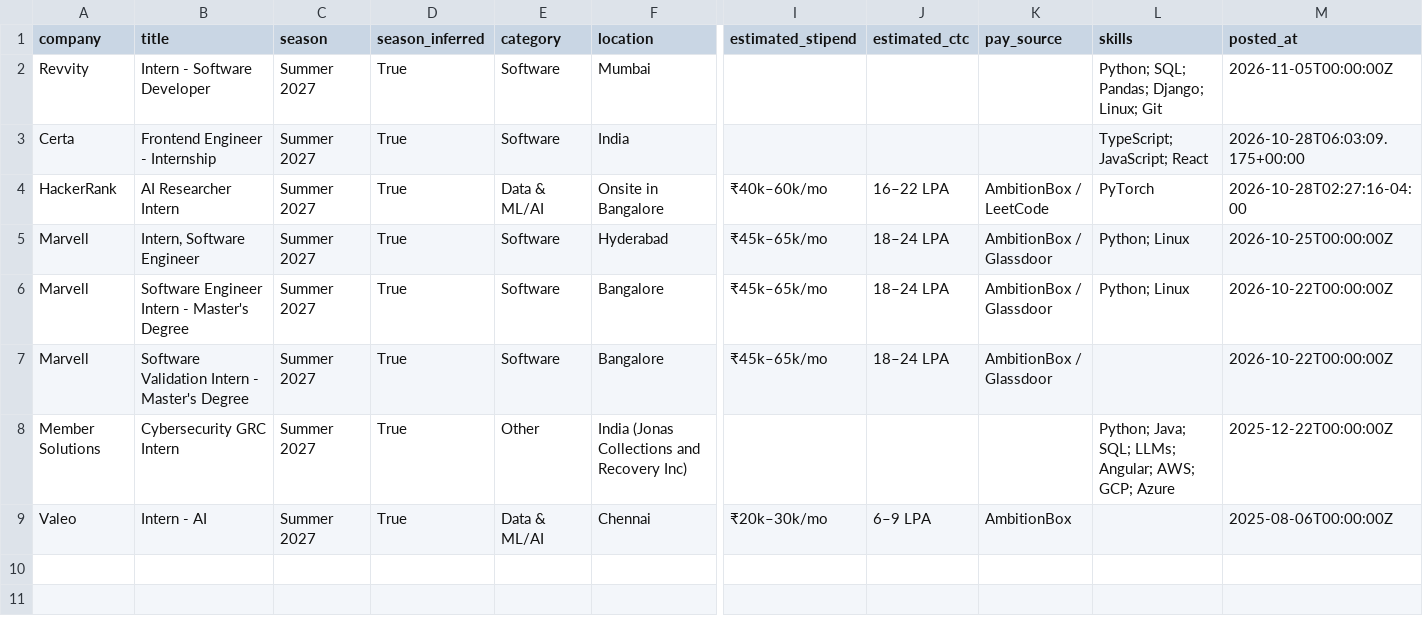
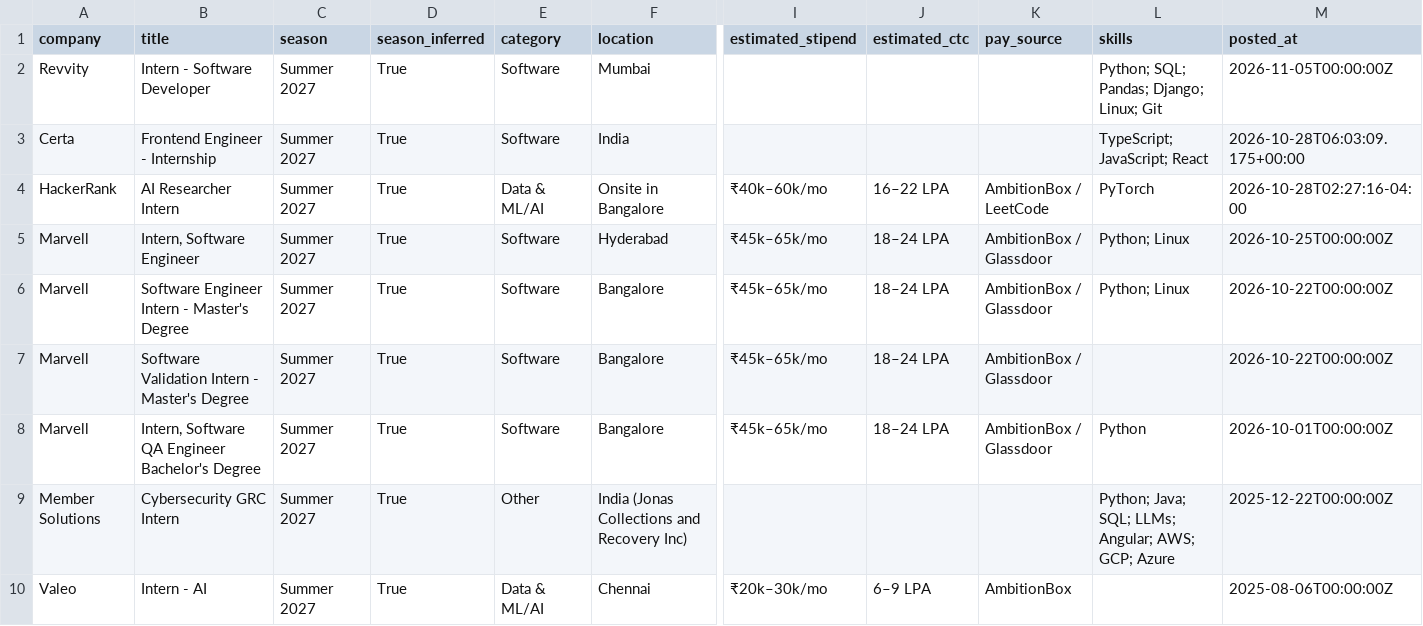
Before and after one commit to Rohan-droid7341/internship-engine-india, a CSV file: data/internships.csv, drawn as a sheet; only a part is shown, gaps mark what is left out; rows hold the shown columns only; the diff names each change by its address in the sheet, - before the commit and + after, or states it on an @@ line.

Commit message:
chore: update internships (2026-11-09 10:56 UTC)

```diff
--- a/data/internships.csv
+++ b/data/internships.csv
+row 8: Marvell | Intern, Software QA Engineer Bachelor's Degree | Summer 2027 | True | Software | Bangalore | ₹45k–65k/mo | 18–24 LPA | AmbitionBox / Glassdoor | Python | 2026-10-01T00:00:00Z
```
Also changed, not shown: 12 other files.
